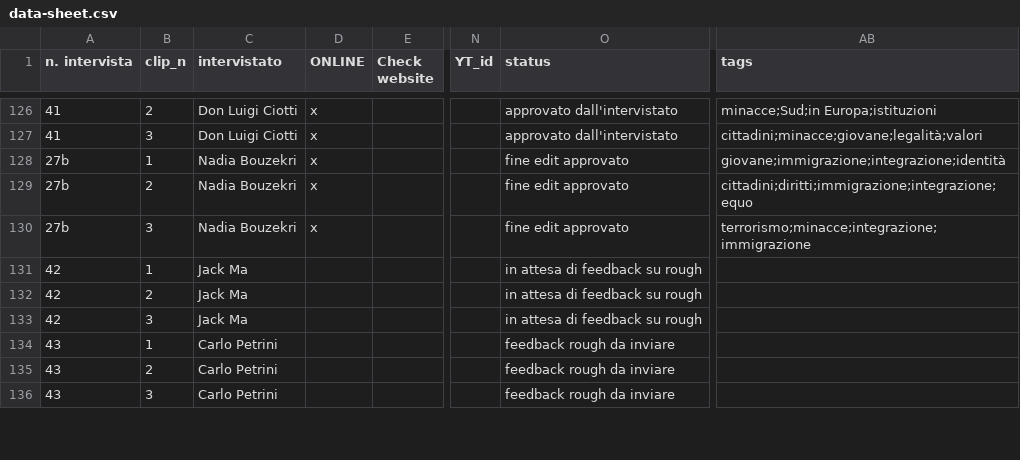
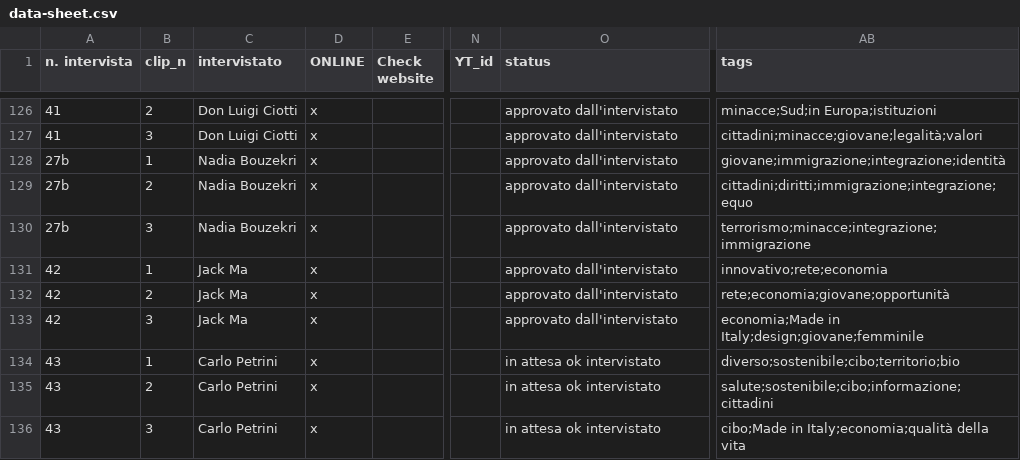
Before and after one commit to todotoit/FGAWebsiteDeployPrd, a CSV file: data/data-sheet.csv, drawn as a sheet; only a part is shown, gaps mark what is left out; the diff covers the shown part only; the diff names each change by its address in the sheet, - before the commit and + after, or states it on an @@ line.

```diff
--- a/data/data-sheet.csv
+++ b/data/data-sheet.csv
-O128:O130 (status): fine edit approvato
+O128:O130 (status): approvato dall'intervistato
-D131:D136 (ONLINE): (empty)
+D131:D136 (ONLINE): x
-O131:O133 (status): in attesa di feedback su rough
+O131:O133 (status): approvato dall'intervistato
-AB131 (tags): (empty)
+AB131 (tags): innovativo;rete;economia
-AB132 (tags): (empty)
+AB132 (tags): rete;economia;giovane;opportunità
-AB133 (tags): (empty)
+AB133 (tags): economia;Made in Italy;design;giovane;femminile
-O134:O136 (status): feedback rough da inviare
+O134:O136 (status): in attesa ok intervistato
-AB134 (tags): (empty)
+AB134 (tags): diverso;sostenibile;cibo;territorio;bio
-AB135 (tags): (empty)
+AB135 (tags): salute;sostenibile;cibo;informazione;cittadini
-AB136 (tags): (empty)
+AB136 (tags): cibo;Made in Italy;economia;qualità della vita
```
Also changed, not shown: 21 edited cells elsewhere in this file, 12 other files.
